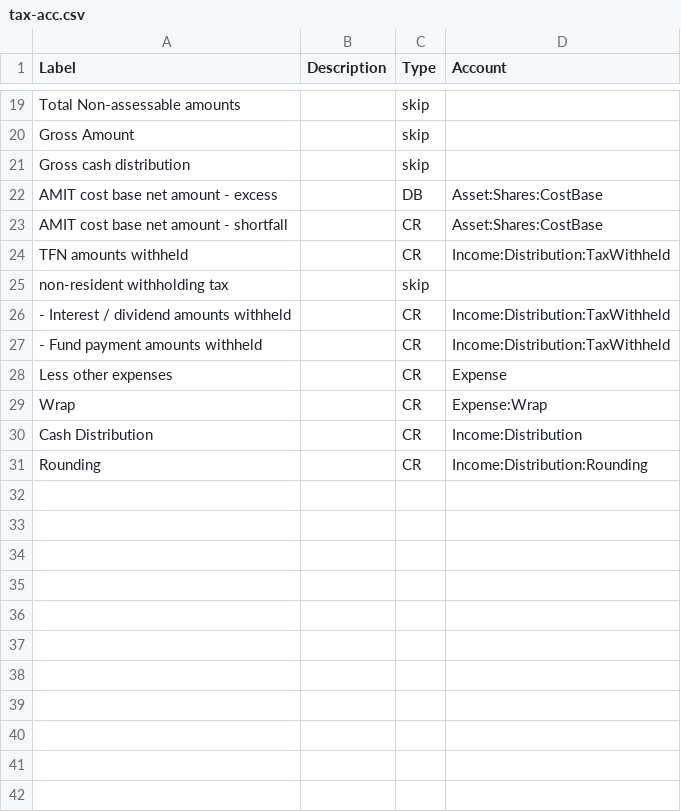
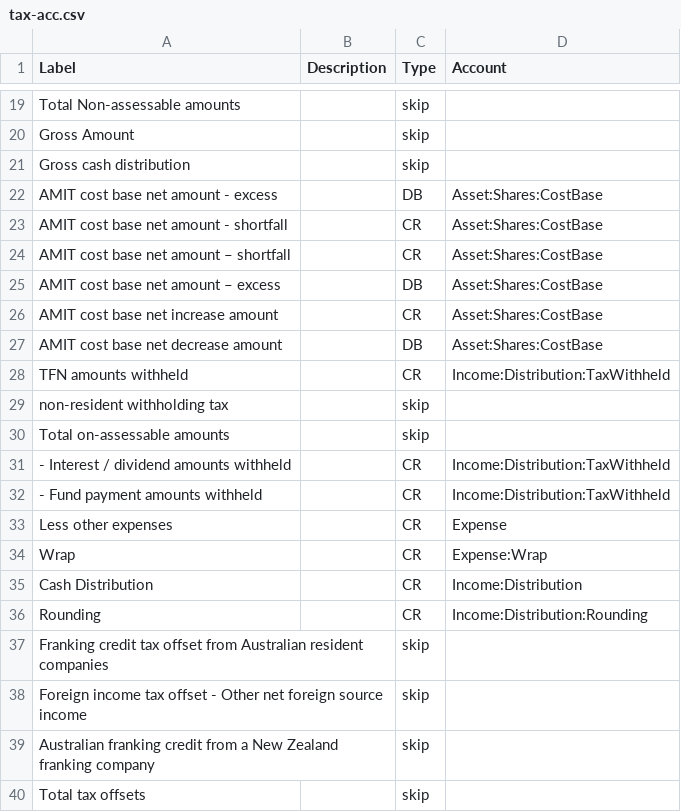
Before and after one commit to Trentan/ETF-Annual-Statement, a CSV file: tax-acc.csv, drawn as a sheet; only a part is shown, gaps mark what is left out.

```diff
--- a/tax-acc.csv
+++ b/tax-acc.csv
@@ -23,4 +23,9 @@ AMIT cost base net amount - excess,,DB,Asset:Shares:CostBase
 AMIT cost base net amount - shortfall,,CR,Asset:Shares:CostBase
+AMIT cost base net amount – shortfall,,CR,Asset:Shares:CostBase
+AMIT cost base net amount – excess,,DB,Asset:Shares:CostBase
+AMIT cost base net increase amount,,CR,Asset:Shares:CostBase
+AMIT cost base net decrease amount,,DB,Asset:Shares:CostBase
 TFN amounts withheld,,CR,Income:Distribution:TaxWithheld
 non-resident withholding tax,,skip,
+Total on-assessable amounts,,skip,
 - Interest / dividend amounts withheld,,CR,Income:Distribution:TaxWithheld
@@ -31 +36,5 @@ Cash Distribution,,CR,Income:Distribution
 Rounding,,CR,Income:Distribution:Rounding
+Franking credit tax offset from Australian resident companies,,skip,
+Foreign income tax offset - Other net foreign source income,,skip,
+Australian franking credit from a New Zealand franking company,,skip,
+Total tax offsets,,skip,
```
Also changed, not shown: tabula-area.csv, 3 other files.
